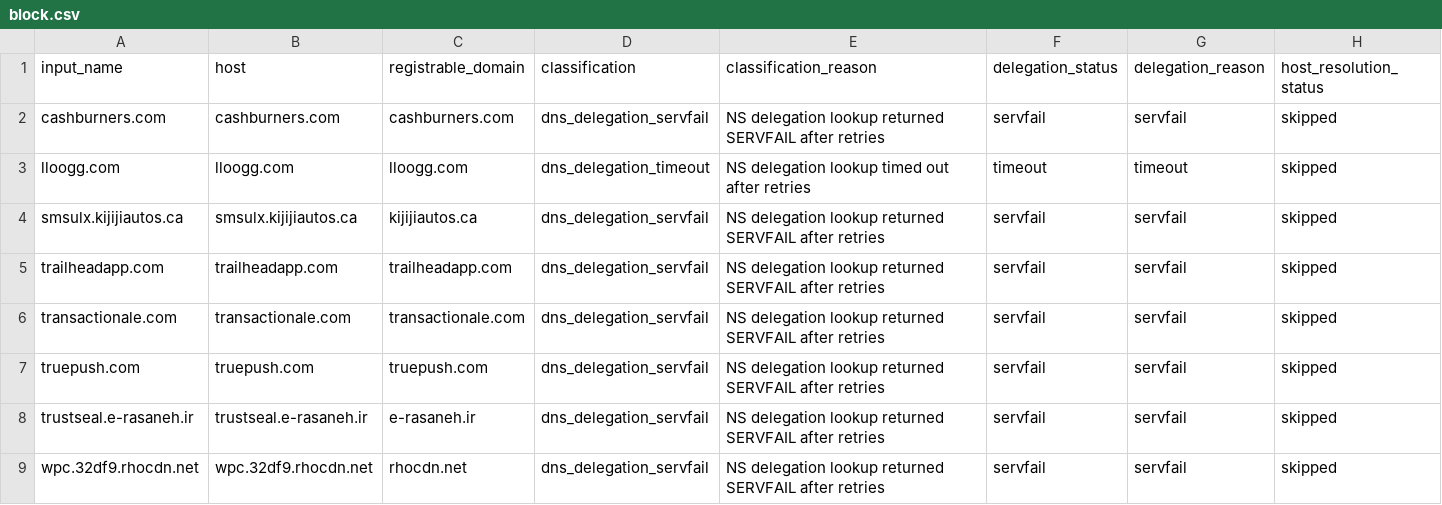
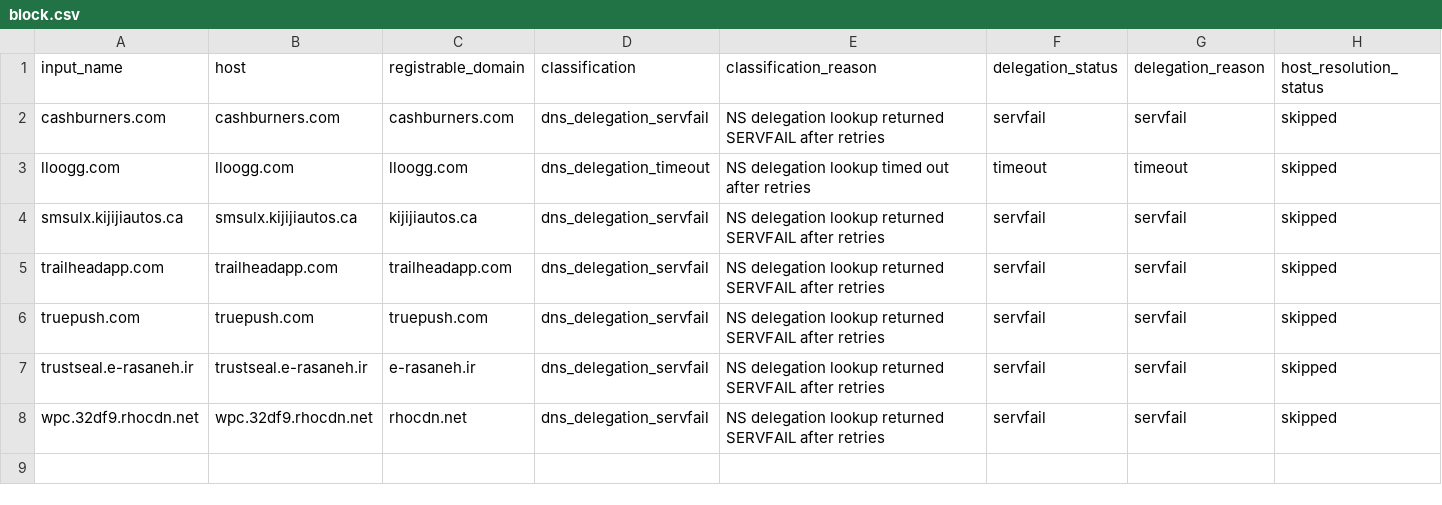
Before and after one commit to oxfa/niamodretlif, a CSV file: output/review/block.csv, drawn as a sheet; only a part is shown; rows hold the shown columns only; the diff names each change by its address in the sheet, - before the commit and + after, or states it on an @@ line.

```diff
--- a/output/review/block.csv
+++ b/output/review/block.csv
-row 6: transactionale.com | transactionale.com | transactionale.com | dns_delegation_servfail | NS delegation lookup returned SERVFAIL after retries | servfail | servfail | skipped
```
Also changed, not shown: 1 other file.
